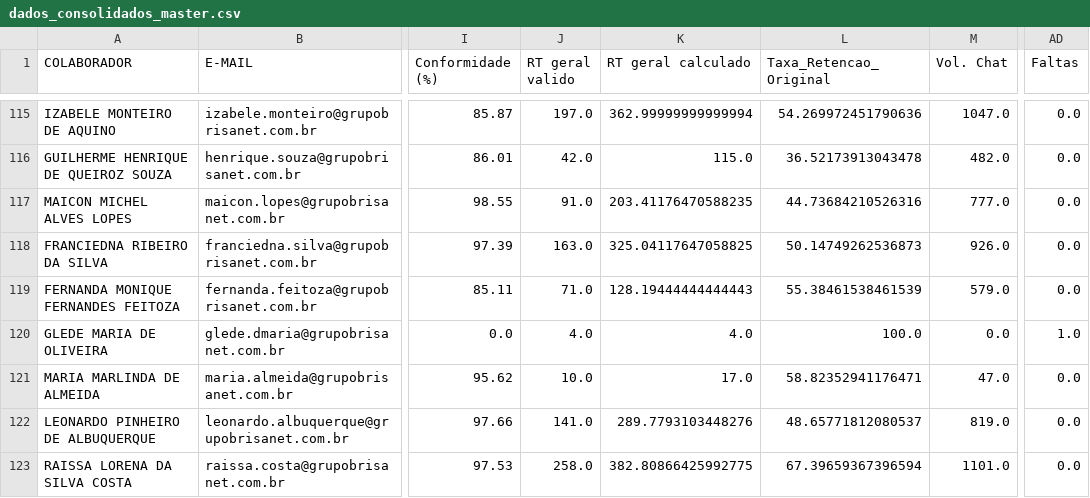
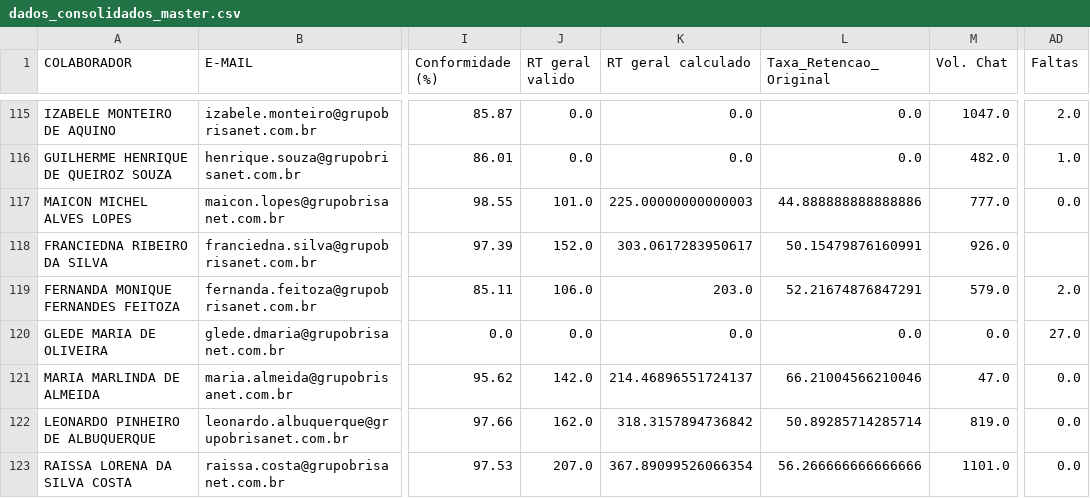
Before and after one commit to krepss/retencaobrisanet, a CSV file: dados_consolidados_master.csv, drawn as a sheet; only a part is shown, gaps mark what is left out; the diff covers the shown part only; the diff names each change by its address in the sheet, - before the commit and + after, or states it on an @@ line.

```diff
--- a/dados_consolidados_master.csv
+++ b/dados_consolidados_master.csv
-J115 (RT geral valido): 197.0
+J115 (RT geral valido): 0.0
-K115 (RT geral calculado): 362.99999999999994
+K115 (RT geral calculado): 0.0
-L115 (Taxa_Retencao_Original): 54.269972451790636
+L115 (Taxa_Retencao_Original): 0.0
-AD115 (Faltas): 0.0
+AD115 (Faltas): 2.0
-J116 (RT geral valido): 42.0
+J116 (RT geral valido): 0.0
-K116 (RT geral calculado): 115.0
+K116 (RT geral calculado): 0.0
-L116 (Taxa_Retencao_Original): 36.52173913043478
+L116 (Taxa_Retencao_Original): 0.0
-AD116 (Faltas): 0.0
+AD116 (Faltas): 1.0
-J117 (RT geral valido): 91.0
+J117 (RT geral valido): 101.0
-K117 (RT geral calculado): 203.41176470588235
+K117 (RT geral calculado): 225.00000000000003
-L117 (Taxa_Retencao_Original): 44.73684210526316
+L117 (Taxa_Retencao_Original): 44.888888888888886
-J118 (RT geral valido): 163.0
+J118 (RT geral valido): 152.0
-K118 (RT geral calculado): 325.04117647058825
+K118 (RT geral calculado): 303.0617283950617
-L118 (Taxa_Retencao_Original): 50.14749262536873
+L118 (Taxa_Retencao_Original): 50.15479876160991
-AD118 (Faltas): 0.0
+AD118 (Faltas): (empty)
-J119 (RT geral valido): 71.0
+J119 (RT geral valido): 106.0
-K119 (RT geral calculado): 128.19444444444443
+K119 (RT geral calculado): 203.0
-L119 (Taxa_Retencao_Original): 55.38461538461539
+L119 (Taxa_Retencao_Original): 52.21674876847291
-AD119 (Faltas): 0.0
+AD119 (Faltas): 2.0
-J120 (RT geral valido): 4.0
+J120 (RT geral valido): 0.0
-K120 (RT geral calculado): 4.0
+K120 (RT geral calculado): 0.0
-L120 (Taxa_Retencao_Original): 100.0
+L120 (Taxa_Retencao_Original): 0.0
-AD120 (Faltas): 1.0
+AD120 (Faltas): 27.0
-J121 (RT geral valido): 10.0
+J121 (RT geral valido): 142.0
-K121 (RT geral calculado): 17.0
+K121 (RT geral calculado): 214.46896551724137
-L121 (Taxa_Retencao_Original): 58.82352941176471
+L121 (Taxa_Retencao_Original): 66.21004566210046
-J122 (RT geral valido): 141.0
+J122 (RT geral valido): 162.0
-K122 (RT geral calculado): 289.7793103448276
+K122 (RT geral calculado): 318.3157894736842
-L122 (Taxa_Retencao_Original): 48.65771812080537
+L122 (Taxa_Retencao_Original): 50.89285714285714
-J123 (RT geral valido): 258.0
+J123 (RT geral valido): 207.0
-K123 (RT geral calculado): 382.80866425992775
+K123 (RT geral calculado): 367.89099526066354
-L123 (Taxa_Retencao_Original): 67.39659367396594
+L123 (Taxa_Retencao_Original): 56.266666666666666
```
Also changed, not shown: 59 edited cells elsewhere in this file.
